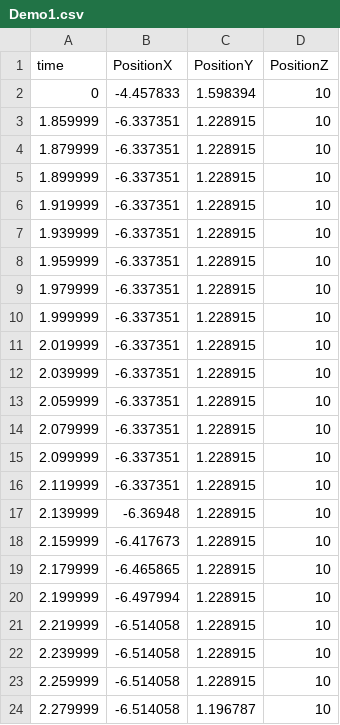
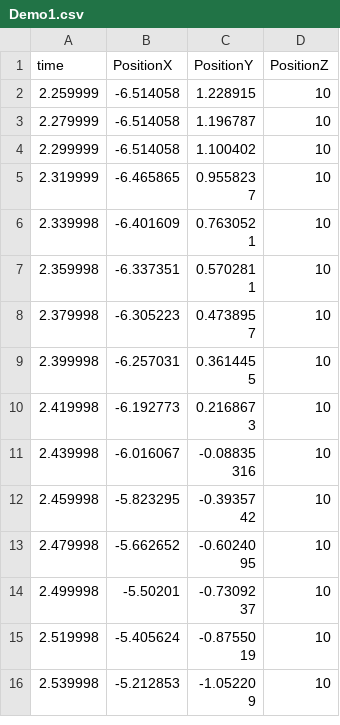
Before and after one commit to KaitoIto11235/Time-Operation_2D_prot2_forGit, a CSV file: Assets/originalAssets/File/Demo1.csv, drawn as a sheet; only a part is shown; the shorter side is filled out with more unchanged rows; the diff covers the shown part only.

```diff
--- a/Assets/originalAssets/File/Demo1.csv
+++ b/Assets/originalAssets/File/Demo1.csv
@@ -1,23 +1,2 @@
 time,PositionX,PositionY,PositionZ
-0,-4.457833,1.598394,10
-1.859999,-6.337351,1.228915,10
-1.879999,-6.337351,1.228915,10
-1.899999,-6.337351,1.228915,10
-1.919999,-6.337351,1.228915,10
-1.939999,-6.337351,1.228915,10
-1.959999,-6.337351,1.228915,10
-1.979999,-6.337351,1.228915,10
-1.999999,-6.337351,1.228915,10
-2.019999,-6.337351,1.228915,10
-2.039999,-6.337351,1.228915,10
-2.059999,-6.337351,1.228915,10
-2.079999,-6.337351,1.228915,10
-2.099999,-6.337351,1.228915,10
-2.119999,-6.337351,1.228915,10
-2.139999,-6.36948,1.228915,10
-2.159999,-6.417673,1.228915,10
-2.179999,-6.465865,1.228915,10
-2.199999,-6.497994,1.228915,10
-2.219999,-6.514058,1.228915,10
-2.239999,-6.514058,1.228915,10
 2.259999,-6.514058,1.228915,10
```
Also changed, not shown: 10 removed rows elsewhere in this file, 9 other files.
